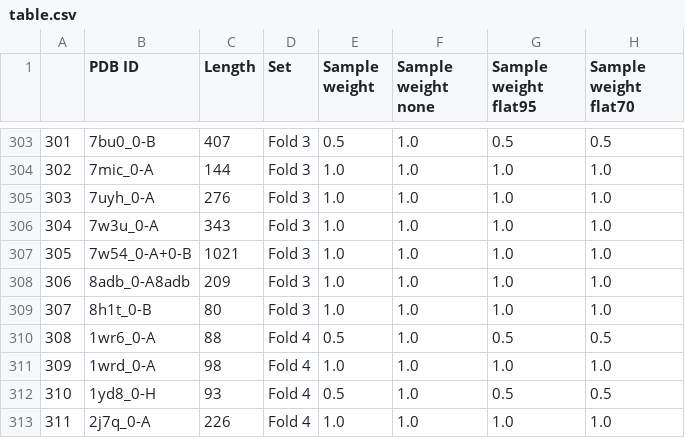
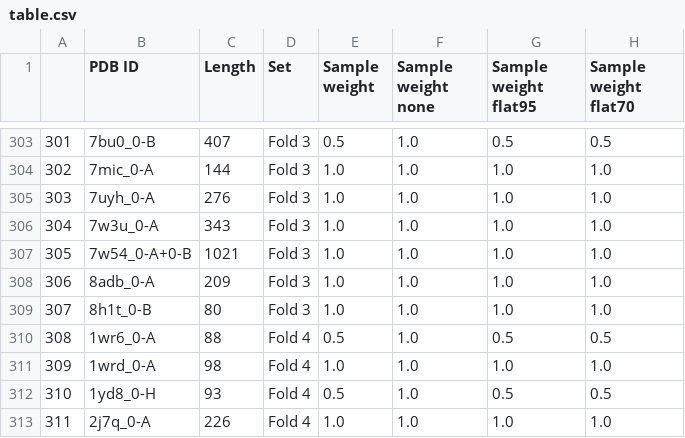
Before and after one commit to omriyakir21/UBDModel, a CSV file: 2606_dataset/table.csv, drawn as a sheet; only a part is shown, gaps mark what is left out.

```diff
--- a/2606_dataset/table.csv
+++ b/2606_dataset/table.csv
@@ -307,3 +307,3 @@
 305,7w54_0-A+0-B,1021,Fold 3,1.0,1.0,1.0,1.0
-306,8adb_0-A8adb,209,Fold 3,1.0,1.0,1.0,1.0
+306,8adb_0-A,209,Fold 3,1.0,1.0,1.0,1.0
 307,8h1t_0-B,80,Fold 3,1.0,1.0,1.0,1.0
```
Also changed, not shown: 8 other files.
